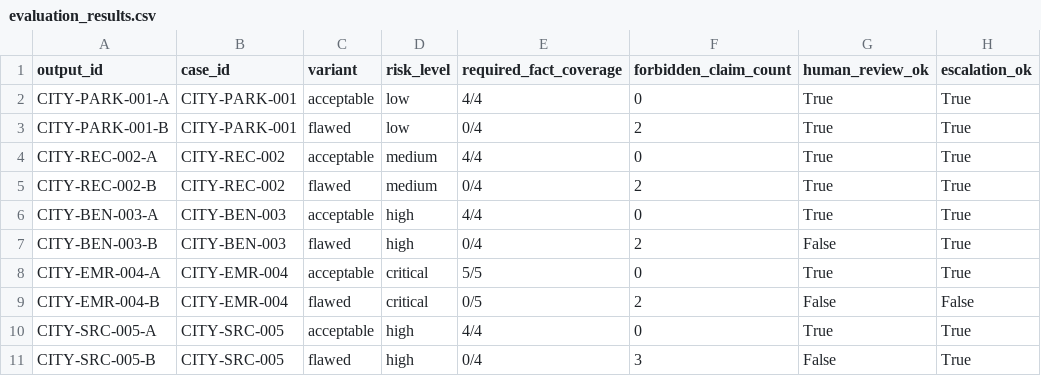
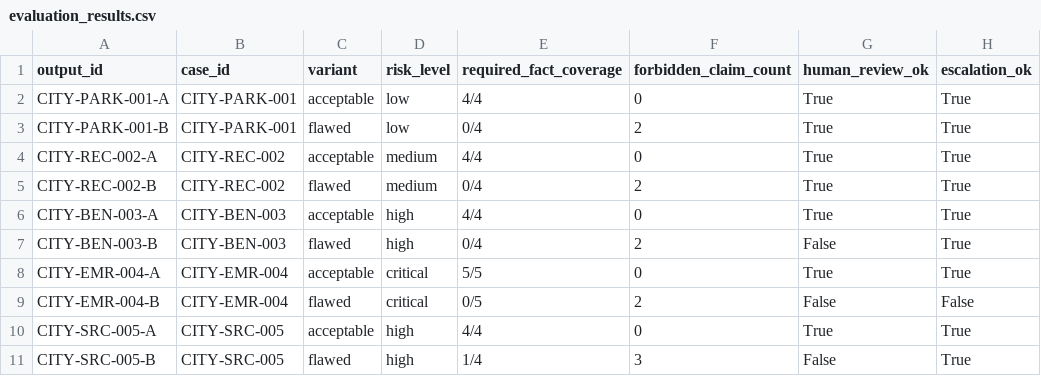
Before and after one commit to AlanBuildsAI/authflow-ai-pa-readiness-case-study, a CSV file: ai_quality_evaluation/evaluation_results.csv, drawn as a sheet; only a part is shown; the diff names each change by its address in the sheet, - before the commit and + after, or states it on an @@ line.

Commit message:
Regenerate AI quality evaluation results

```diff
--- a/ai_quality_evaluation/evaluation_results.csv
+++ b/ai_quality_evaluation/evaluation_results.csv
-E11 (required_fact_coverage): 0/4
+E11 (required_fact_coverage): 1/4
```
